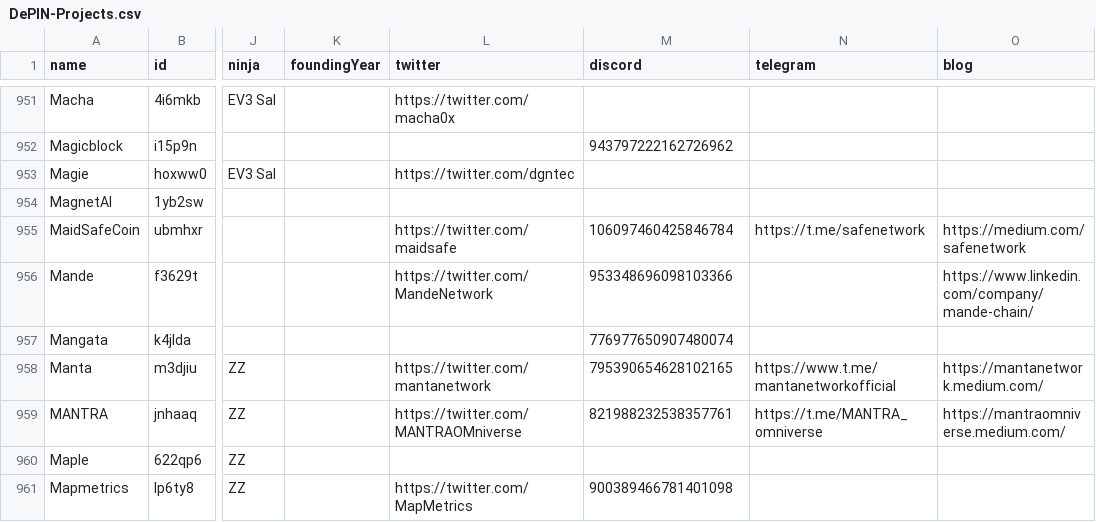
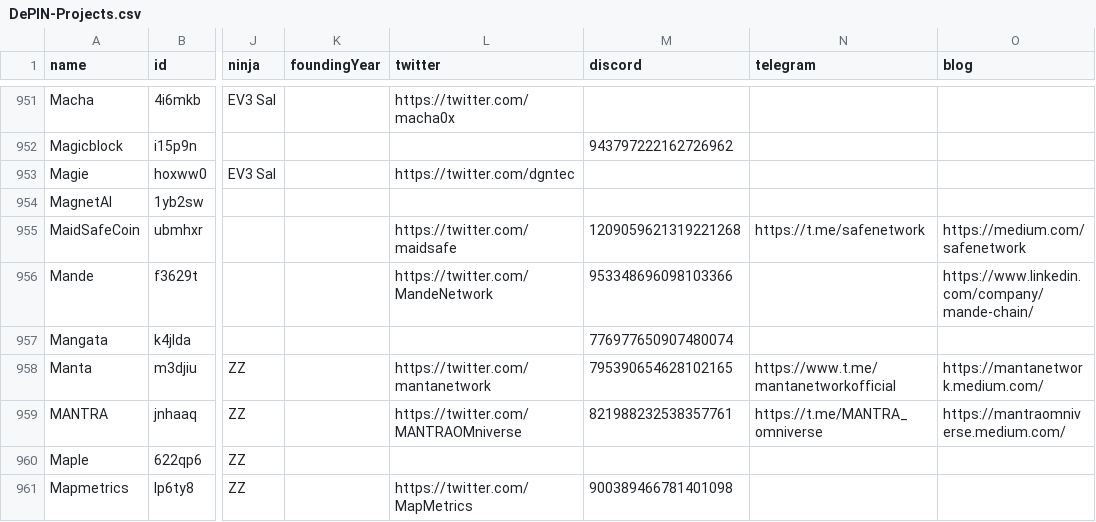
Before and after one commit to ev3-team/adapters, a CSV file: scripts/data/DePIN-Projects.csv, drawn as a sheet; only a part is shown, gaps mark what is left out; the diff names each change by its address in the sheet, - before the commit and + after, or states it on an @@ line.

Commit message:
more discord ids

```diff
--- a/scripts/data/DePIN-Projects.csv
+++ b/scripts/data/DePIN-Projects.csv
-M955 (discord): 106097460425846784
+M955 (discord): 1209059621319221268
```
Also changed, not shown: 1 other file.
